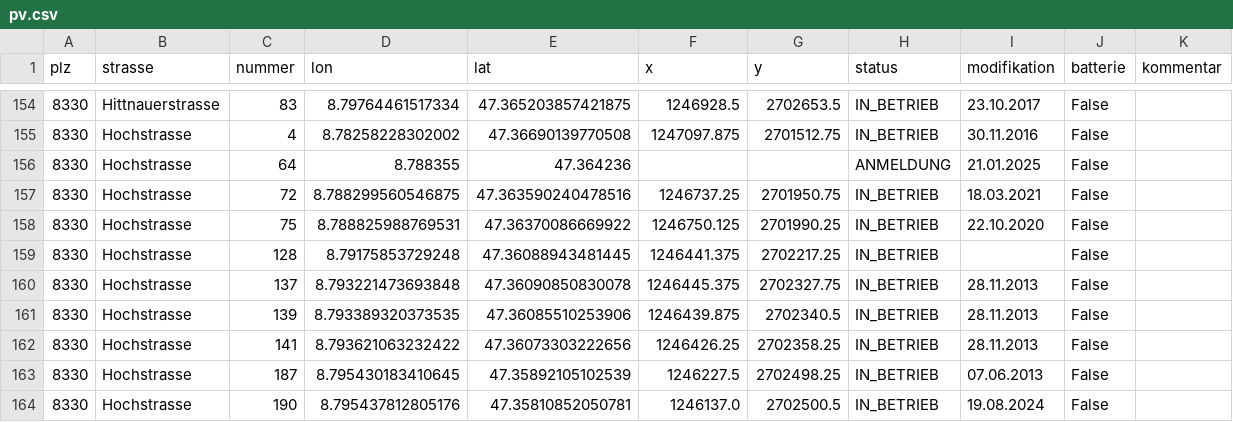
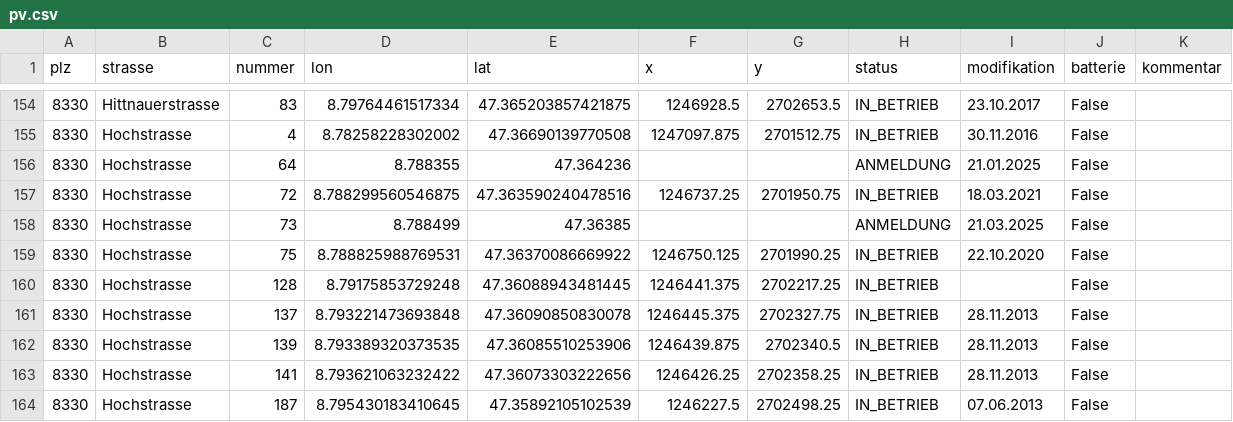
Before and after one commit to loeti82/firemap, a CSV file: pv.csv, drawn as a sheet; only a part is shown, gaps mark what is left out; the shorter side is filled out with more unchanged rows.

Commit message:
Hochstrasse,73

```diff
--- a/pv.csv
+++ b/pv.csv
@@ -157,2 +157,3 @@ plz,strasse,nummer,lon,lat,x,y,status,modifikation,batterie,kommentar
 8330,Hochstrasse,72,8.788299560546875,47.363590240478516,1246737.25,2701950.75,IN_BETRIEB,18.03.2021,False,
+8330,Hochstrasse,73,8.788499,47.36385,,,ANMELDUNG,21.03.2025,False,
 8330,Hochstrasse,75,8.788825988769531,47.36370086669922,1246750.125,2701990.25,IN_BETRIEB,22.10.2020,False,
```
